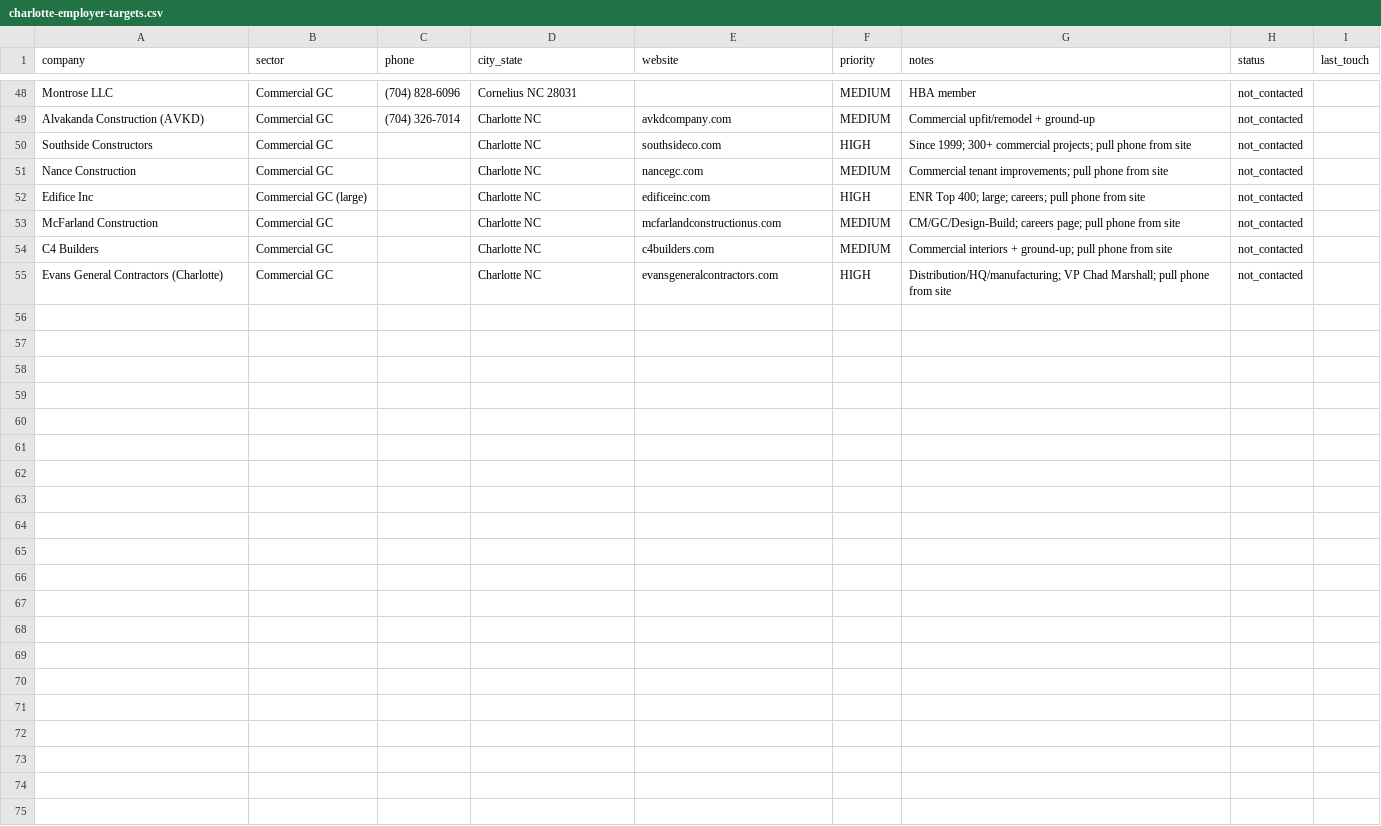
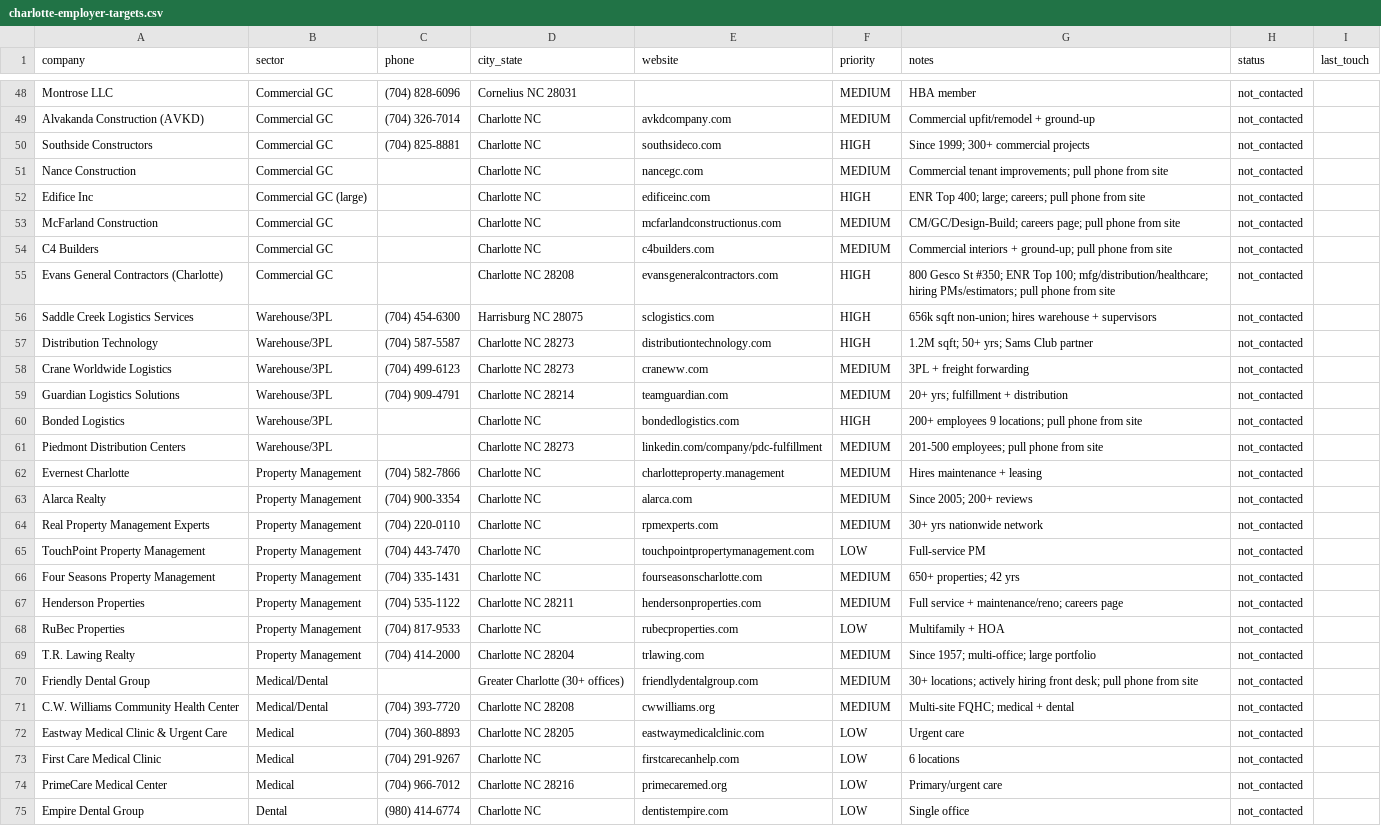
Before and after one commit to Worldwidebro/worldwidebro-mathematical-os, a CSV file: WORLDWIDEBRO-OS/03-PORTFOLIO/opcos/STAFFING/go-to-market/charlotte-employer-targets.csv, drawn as a sheet; only a part is shown, gaps mark what is left out.

```diff
--- a/WORLDWIDEBRO-OS/03-PORTFOLIO/opcos/STAFFING/go-to-market/charlotte-employer-targets.csv
+++ b/WORLDWIDEBRO-OS/03-PORTFOLIO/opcos/STAFFING/go-to-market/charlotte-employer-targets.csv
@@ -49,3 +49,3 @@ Montrose LLC,Commercial GC,(704) 828-6096,Cornelius NC 28031,,MEDIUM,HBA member,
 Alvakanda Construction (AVKD),Commercial GC,(704) 326-7014,Charlotte NC,avkdcompany.com,MEDIUM,Commercial upfit/remodel + ground-up,not_contacted,
-Southside Constructors,Commercial GC,,Charlotte NC,southsideco.com,HIGH,Since 1999; 300+ commercial projects; pull phone from site,not_contacted,
+Southside Constructors,Commercial GC,(704) 825-8881,Charlotte NC,southsideco.com,HIGH,Since 1999; 300+ commercial projects,not_contacted,
 Nance Construction,Commercial GC,,Charlotte NC,nancegc.com,MEDIUM,Commercial tenant improvements; pull phone from site,not_contacted,
@@ -54,2 +54,22 @@ McFarland Construction,Commercial GC,,Charlotte NC,mcfarlandconstructionus.com,M
 C4 Builders,Commercial GC,,Charlotte NC,c4builders.com,MEDIUM,Commercial interiors + ground-up; pull phone from site,not_contacted,
-Evans General Contractors (Charlotte),Commercial GC,,Charlotte NC,evansgeneralcontractors.com,HIGH,Distribution/HQ/manufacturing; VP Chad Marshall; pull phone from site,not_contacted,
+Evans General Contractors (Charlotte),Commercial GC,,Charlotte NC 28208,evansgeneralcontractors.com,HIGH,800 Gesco St #350; ENR Top 100; mfg/distribution/healthcare; hiring PMs/estimators; pull phone from site,not_contacted,
+Saddle Creek Logistics Services,Warehouse/3PL,(704) 454-6300,Harrisburg NC 28075,sclogistics.com,HIGH,656k sqft non-union; hires warehouse + supervisors,not_contacted,
+Distribution Technology,Warehouse/3PL,(704) 587-5587,Charlotte NC 28273,distributiontechnology.com,HIGH,1.2M sqft; 50+ yrs; Sams Club partner,not_contacted,
+Crane Worldwide Logistics,Warehouse/3PL,(704) 499-6123,Charlotte NC 28273,craneww.com,MEDIUM,3PL + freight forwarding,not_contacted,
+Guardian Logistics Solutions,Warehouse/3PL,(704) 909-4791,Charlotte NC 28214,teamguardian.com,MEDIUM,20+ yrs; fulfillment + distribution,not_contacted,
+Bonded Logistics,Warehouse/3PL,,Charlotte NC,bondedlogistics.com,HIGH,200+ employees 9 locations; pull phone from site,not_contacted,
+Piedmont Distribution Centers,Warehouse/3PL,,Charlotte NC 28273,linkedin.com/company/pdc-fulfillment,MEDIUM,201-500 employees; pull phone from site,not_contacted,
+Evernest Charlotte,Property Management,(704) 582-7866,Charlotte NC,charlotteproperty.management,MEDIUM,Hires maintenance + leasing,not_contacted,
+Alarca Realty,Property Management,(704) 900-3354,Charlotte NC,alarca.com,MEDIUM,Since 2005; 200+ reviews,not_contacted,
+Real Property Management Experts,Property Management,(704) 220-0110,Charlotte NC,rpmexperts.com,MEDIUM,30+ yrs nationwide network,not_contacted,
+TouchPoint Property Management,Property Management,(704) 443-7470,Charlotte NC,touchpointpropertymanagement.com,LOW,Full-service PM,not_contacted,
+Four Seasons Property Management,Property Management,(704) 335-1431,Charlotte NC,fourseasonscharlotte.com,MEDIUM,650+ properties; 42 yrs,not_contacted,
+Henderson Properties,Property Management,(704) 535-1122,Charlotte NC 28211,hendersonproperties.com,MEDIUM,Full service + maintenance/reno; careers page,not_contacted,
+RuBec Properties,Property Management,(704) 817-9533,Charlotte NC,rubecproperties.com,LOW,Multifamily + HOA,not_contacted,
+T.R. Lawing Realty,Property Management,(704) 414-2000,Charlotte NC 28204,trlawing.com,MEDIUM,Since 1957; multi-office; large portfolio,not_contacted,
+Friendly Dental Group,Medical/Dental,,Greater Charlotte (30+ offices),friendlydentalgroup.com,MEDIUM,30+ locations; actively hiring front desk; pull phone from site,not_contacted,
+C.W. Williams Community Health Center,Medical/Dental,(704) 393-7720,Charlotte NC 28208,cwwilliams.org,MEDIUM,Multi-site FQHC; medical + dental,not_contacted,
+Eastway Medical Clinic & Urgent Care,Medical,(704) 360-8893,Charlotte NC 28205,eastwaymedicalclinic.com,LOW,Urgent care,not_contacted,
+First Care Medical Clinic,Medical,(704) 291-9267,Charlotte NC,firstcarecanhelp.com,LOW,6 locations,not_contacted,
+PrimeCare Medical Center,Medical,(704) 966-7012,Charlotte NC 28216,primecaremed.org,LOW,Primary/urgent care,not_contacted,
+Empire Dental Group,Dental,(980) 414-6774,Charlotte NC,dentistempire.com,LOW,Single office,not_contacted,
```
Also changed, not shown: 8 other files.
